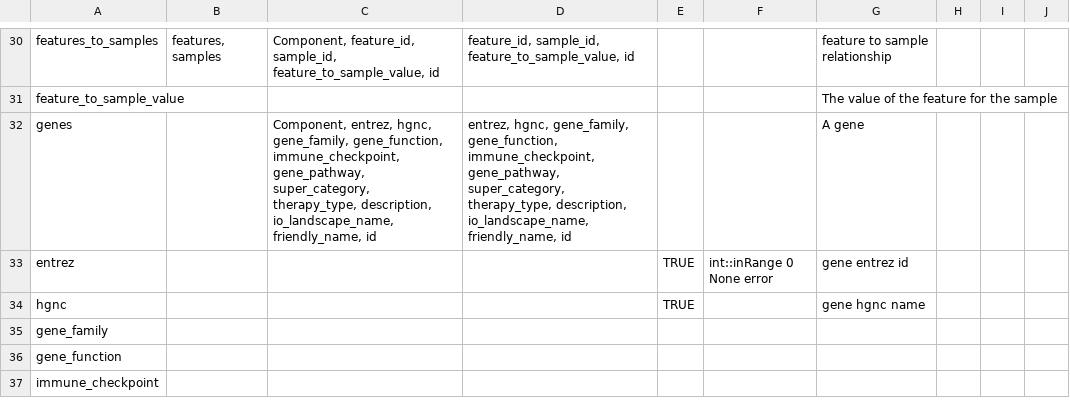
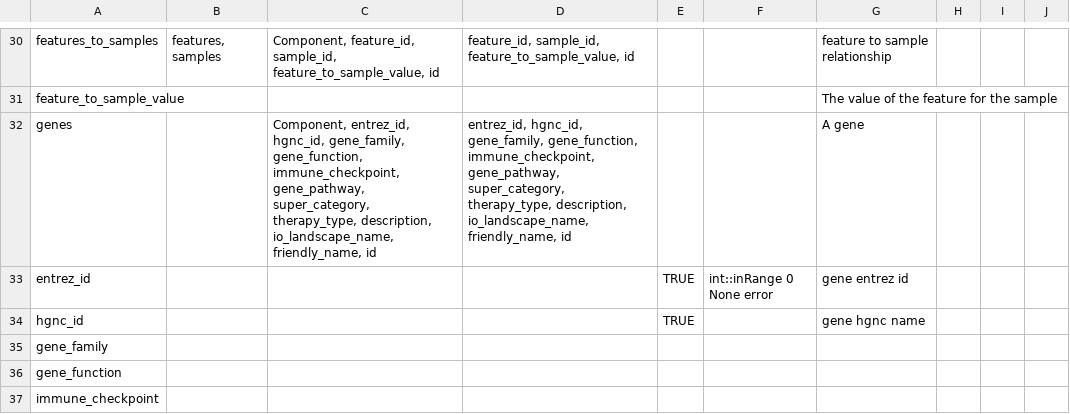
Before and after one commit to CRI-iAtlas/iAtlasSchema, a CSV file: iatlas_schema.csv, drawn as a sheet; only a part is shown, gaps mark what is left out.

Commit message:
added entrez_id and hgnc_id

```diff
--- a/iatlas_schema.csv
+++ b/iatlas_schema.csv
@@ -31,5 +31,5 @@ features_to_samples,"features, samples","Component, feature_id, sample_id, featu
 feature_to_sample_value,,,,,,The value of the feature for the sample,,,
-genes,,"Component, entrez, hgnc, gene_family, gene_function, immune_checkpoint, gene_pathway, super_category, therapy_type, description, io_landscape_name, friendly_name, id","entrez, hgnc, gene_family, gene_function, immune_checkpoint, gene_pathway, super_category, therapy_type, description, io_landscape_name, friendly_name, id",,,A gene,,,
-entrez,,,,TRUE,int::inRange 0 None error,gene entrez id,,,
-hgnc,,,,TRUE,,gene hgnc name,,,
+genes,,"Component, entrez_id, hgnc_id, gene_family, gene_function, immune_checkpoint, gene_pathway, super_category, therapy_type, description, io_landscape_name, friendly_name, id","entrez_id, hgnc_id, gene_family, gene_function, immune_checkpoint, gene_pathway, super_category, therapy_type, description, io_landscape_name, friendly_name, id",,,A gene,,,
+entrez_id,,,,TRUE,int::inRange 0 None error,gene entrez id,,,
+hgnc_id,,,,TRUE,,gene hgnc name,,,
 gene_family,,,,,,,,,
```
Also changed, not shown: 1 other file.
